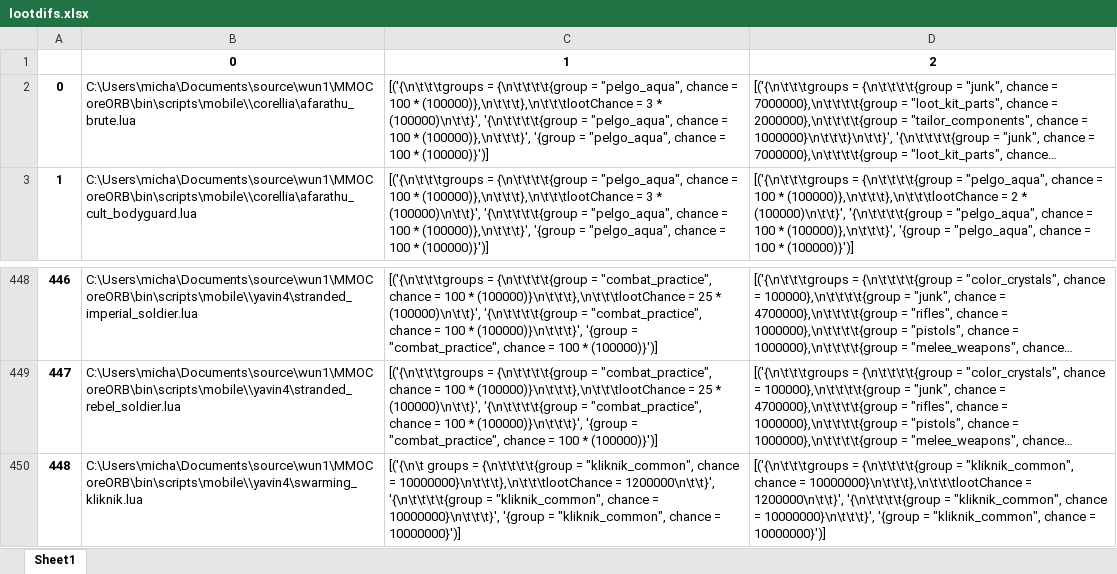
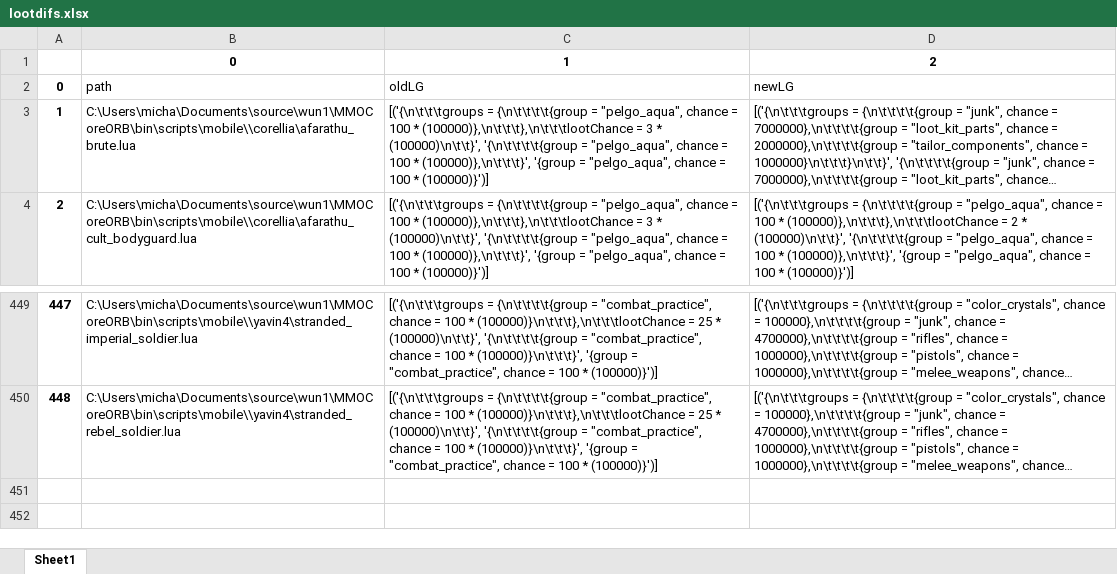
Before and after one commit to monkjames/swgPythonJunk, an Excel workbook: excelout/lootdifs.xlsx, sheet Sheet1, drawn as a sheet; only a part is shown, gaps mark what is left out; long unchanged cells end in …; values as stored, in another font and other column widths than the file's, no borders; removed rows and columns are numbered as before the commit, all else as after; the diff names each change by its address in the sheet, - before the commit and + after, or states it on an @@ line.

```diff
--- a/excelout/lootdifs.xlsx (sheet Sheet1)
+++ b/excelout/lootdifs.xlsx (sheet Sheet1)
+row 2: 0 | path | oldLG | newLG
@@ column A renumbered between rows 3 and 450 @@
-row 450: 448 | C:\Users\micha\Documents\source\wun1\MMOCoreORB\bin\scripts\mobile\\yavin4\swarming_kliknik.lua | [('{\n\t groups = {\n\t\t\t\t{group = "kliknik_common", chance = 10000000}\n\t\t\t},\n\t\t\tlootChance = 1200000\n\t\t}', '{\n\t\t\t\t{group = "kliknik_common", chance = 10000000}\n\t\t\t}', '{group = "kliknik_common", chance = 10000000}')] | [('{\n\t\t\tgroups = {\n\t\t\t\t{group = "kliknik_common", chance = 10000000}\n\t\t\t},\n\t\t\tlootChance = 1200000\n\t\t}', '{\n\t\t\t\t{group = "kliknik_common", chance = 10000000}\n\t\t\t}', '{group = "kliknik_common", chance = 10000000}')]
```
Also changed, not shown: 2 other files.
